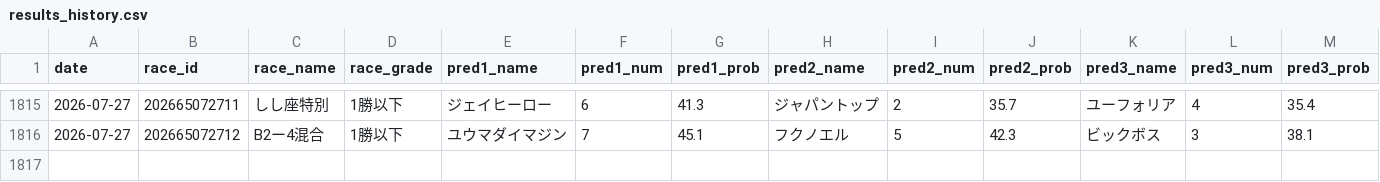
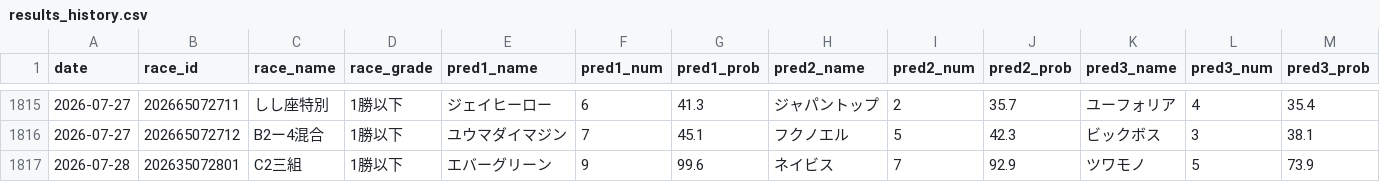
Before and after one commit to yssohrrs206038s-oss/keiba-nar, a CSV file: keiba_predictor/data/results_history.csv, drawn as a sheet; only a part is shown, gaps mark what is left out; rows hold the shown columns only; the diff names each change by its address in the sheet, - before the commit and + after, or states it on an @@ line.

```diff
--- a/keiba_predictor/data/results_history.csv
+++ b/keiba_predictor/data/results_history.csv
+row 1817: 2026-07-28 | 202635072801 | C2三組 | 1勝以下 | エバーグリーン | 9 | 99.6 | ネイビス | 7 | 92.9 | ツワモノ | 5 | 73.9
```
